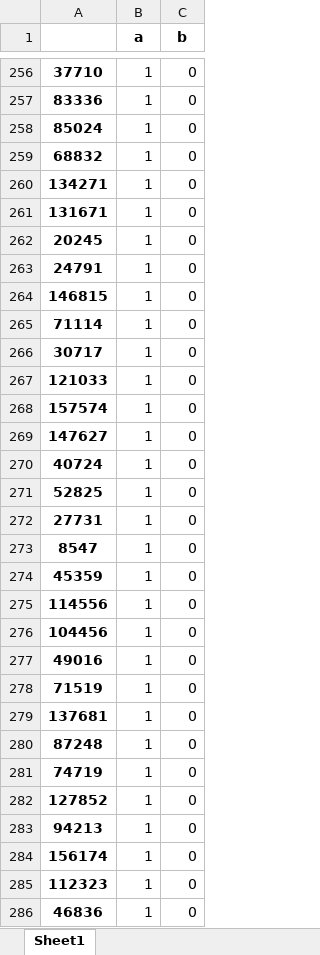
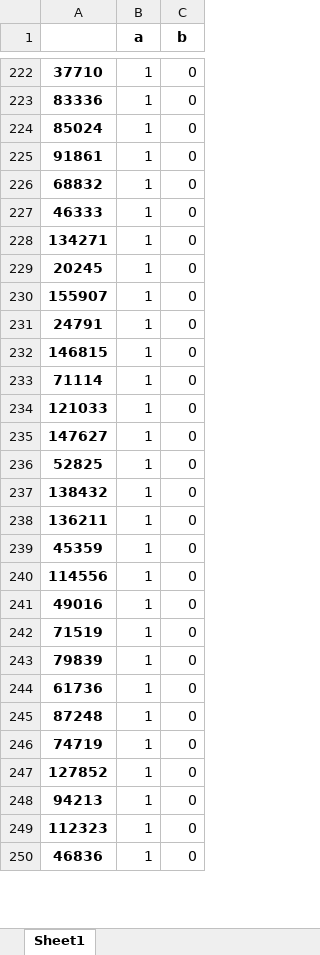
Before and after one commit to green-igor/wiki, an Excel workbook: wrong.xlsx, sheet Sheet1, drawn as a sheet; only a part is shown, gaps mark what is left out; values as stored, in another font and other column widths than the file's, no borders; removed rows and columns are numbered as before the commit, all else as after; the diff covers the shown part only; the diff names each change by its address in the sheet, - before the commit and + after, or states it on an @@ line.

```diff
--- a/wrong.xlsx (sheet Sheet1)
+++ b/wrong.xlsx (sheet Sheet1)
+row 225: 91861 | 1 | 0
+row 227: 46333 | 1 | 0
-row 261: 131671 | 1 | 0
+row 230: 155907 | 1 | 0
-row 266: 30717 | 1 | 0
-row 268: 157574 | 1 | 0
-row 270: 40724 | 1 | 0
-A237: 27731
+A237: 138432
-A238: 8547
+A238: 136211
-row 276: 104456 | 1 | 0
-A243: 137681
+A243: 79839
+row 244: 61736 | 1 | 0
-row 284: 156174 | 1 | 0
```
Also changed, not shown: 77 added rows, 178 removed rows and 70 edited cells elsewhere in this sheet, 1 other file.
